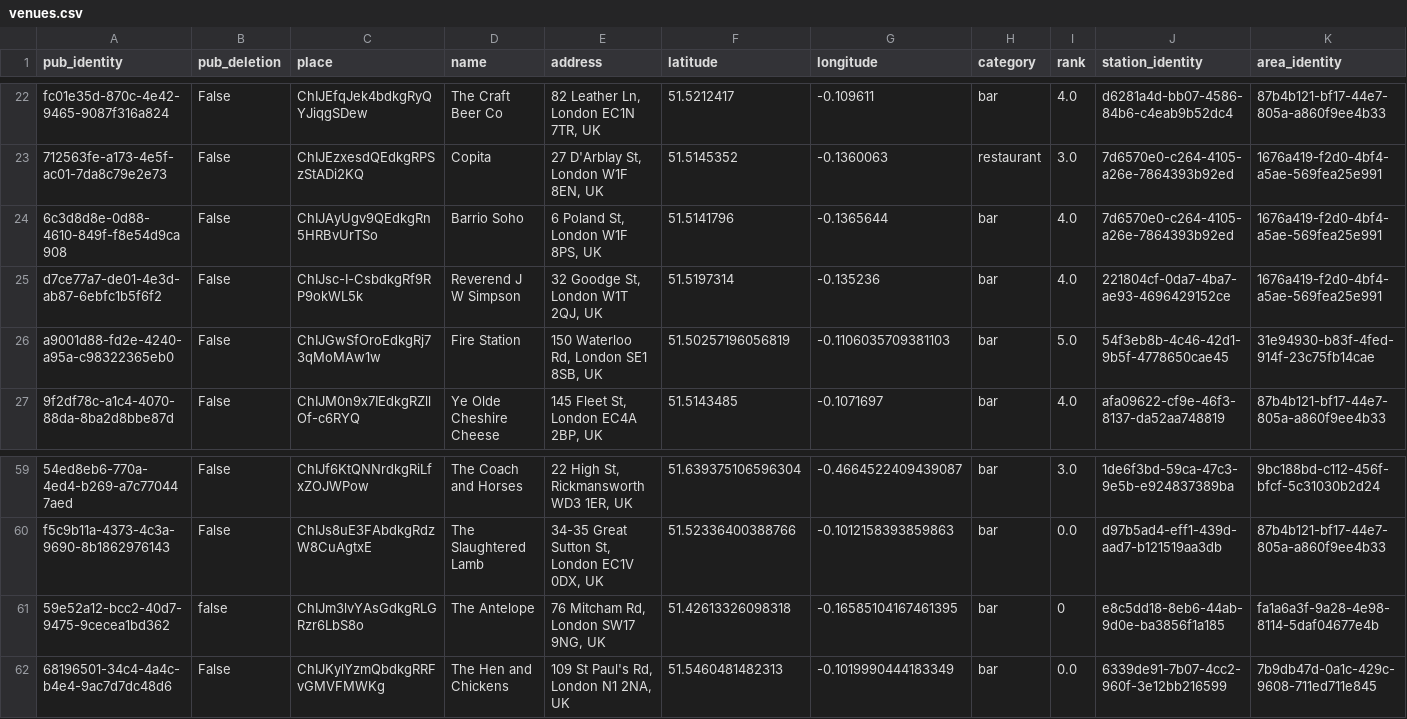
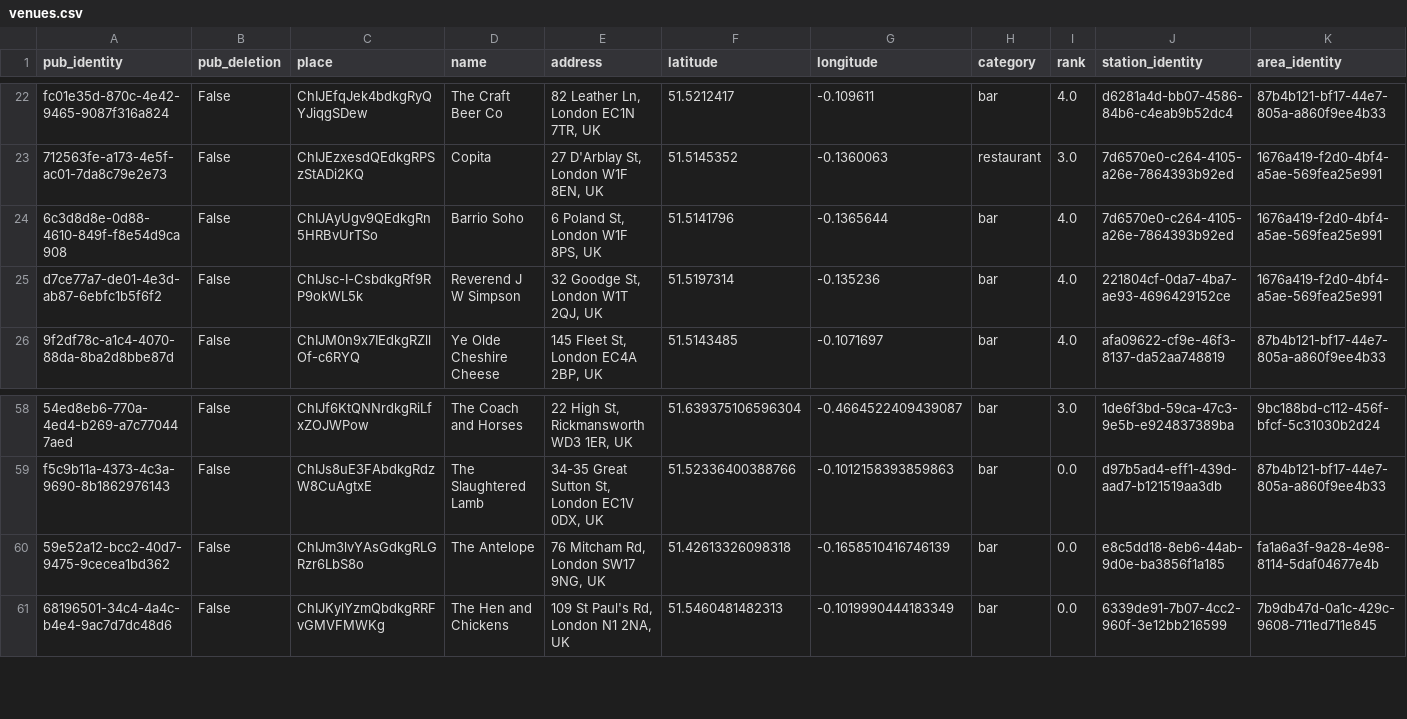
Before and after one commit to cartsmate/thepubcrawls, a CSV file: files/venues.csv, drawn as a sheet; only a part is shown, gaps mark what is left out; removed rows and columns are numbered as before the commit, all else as after; the diff names each change by its address in the sheet, - before the commit and + after, or states it on an @@ line.

```diff
--- a/files/venues.csv
+++ b/files/venues.csv
-row 26: a9001d88-fd2e-4240-a95a-c98322365eb0 | False | ChIJGwSfOroEdkgRj73qMoMAw1w | Fire Station | 150 Waterloo Rd, London SE1 8SB, UK | 51.50257196056819 | -0.1106035709381103 | bar | 5.0 | 54f3eb8b-4c46-42d1-9b5f-4778650cae45 | 31e94930-b83f-4fed-914f-23c75fb14cae
-B60 (pub_deletion): false
+B60 (pub_deletion): False
-G60 (longitude): -0.16585104167461395
+G60 (longitude): -0.1658510416746139
-I60 (rank): 0
+I60 (rank): 0.0
```
Also changed, not shown: files/scores.csv, 1 other file.
